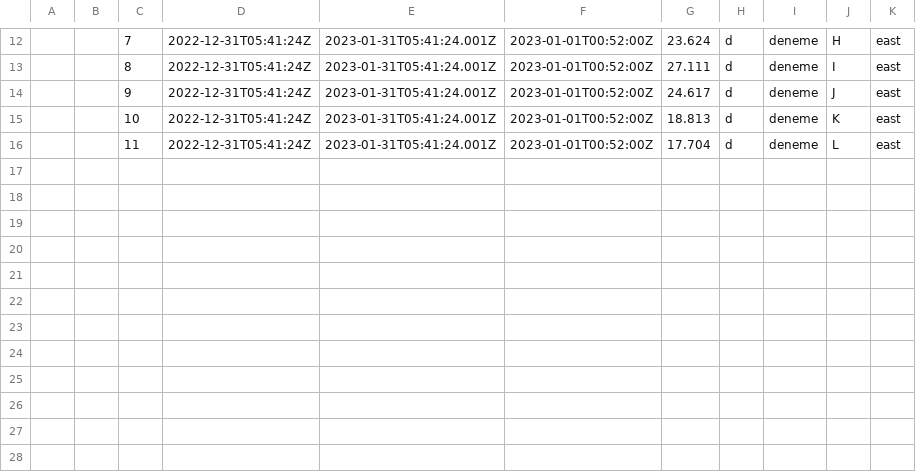
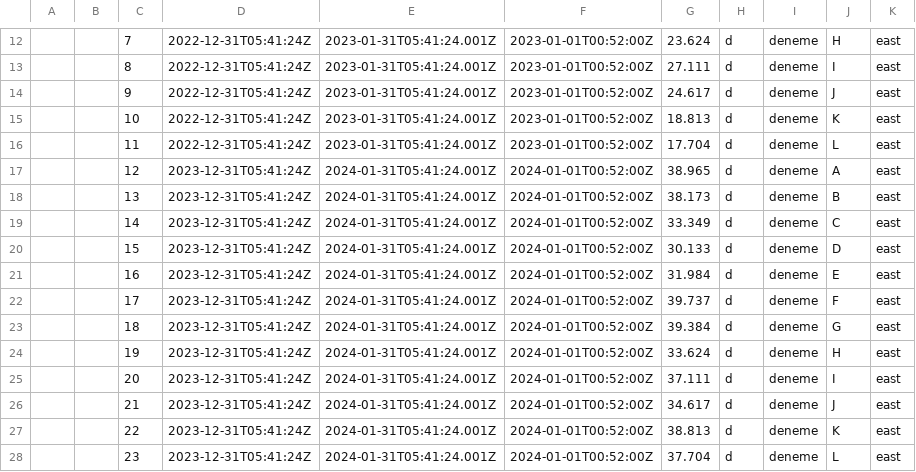
Before and after one commit to gurkanbahadir/Catering-Restaurant-Website-Design-main, a CSV file: testcsv.csv, drawn as a sheet; only a part is shown, gaps mark what is left out.

Commit message:
Update testcsv.csv

```diff
--- a/testcsv.csv
+++ b/testcsv.csv
@@ -16 +16,13 @@
 ,,11,2022-12-31T05:41:24Z,2023-01-31T05:41:24.001Z,2023-01-01T00:52:00Z,17.704,d,deneme,L,east
+,,12,2023-12-31T05:41:24Z,2024-01-31T05:41:24.001Z,2024-01-01T00:52:00Z,38.965,d,deneme,A,east
+,,13,2023-12-31T05:41:24Z,2024-01-31T05:41:24.001Z,2024-01-01T00:52:00Z,38.173,d,deneme,B,east
+,,14,2023-12-31T05:41:24Z,2024-01-31T05:41:24.001Z,2024-01-01T00:52:00Z,33.349,d,deneme,C,east
+,,15,2023-12-31T05:41:24Z,2024-01-31T05:41:24.001Z,2024-01-01T00:52:00Z,30.133,d,deneme,D,east
+,,16,2023-12-31T05:41:24Z,2024-01-31T05:41:24.001Z,2024-01-01T00:52:00Z,31.984,d,deneme,E,east
+,,17,2023-12-31T05:41:24Z,2024-01-31T05:41:24.001Z,2024-01-01T00:52:00Z,39.737,d,deneme,F,east
+,,18,2023-12-31T05:41:24Z,2024-01-31T05:41:24.001Z,2024-01-01T00:52:00Z,39.384,d,deneme,G,east
+,,19,2023-12-31T05:41:24Z,2024-01-31T05:41:24.001Z,2024-01-01T00:52:00Z,33.624,d,deneme,H,east
+,,20,2023-12-31T05:41:24Z,2024-01-31T05:41:24.001Z,2024-01-01T00:52:00Z,37.111,d,deneme,I,east
+,,21,2023-12-31T05:41:24Z,2024-01-31T05:41:24.001Z,2024-01-01T00:52:00Z,34.617,d,deneme,J,east
+,,22,2023-12-31T05:41:24Z,2024-01-31T05:41:24.001Z,2024-01-01T00:52:00Z,38.813,d,deneme,K,east
+,,23,2023-12-31T05:41:24Z,2024-01-31T05:41:24.001Z,2024-01-01T00:52:00Z,37.704,d,deneme,L,east
```
